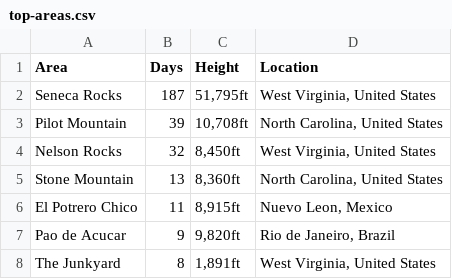
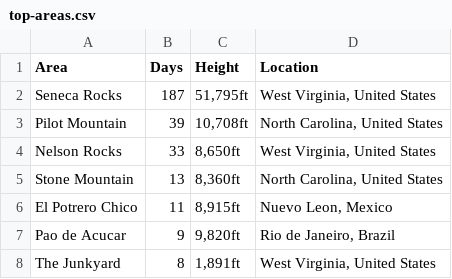
Before and after one commit to achiquit/websitejazzhands, a CSV file: climbing/data/top-areas.csv, drawn as a sheet; only a part is shown.

```diff
--- a/climbing/data/top-areas.csv
+++ b/climbing/data/top-areas.csv
@@ -3,3 +3,3 @@ Area,Days,Height,Location
 "Pilot Mountain",39,"10,708ft","North Carolina, United States"
-"Nelson Rocks",32,"8,450ft","West Virginia, United States"
+"Nelson Rocks",33,"8,650ft","West Virginia, United States"
 "Stone Mountain",13,"8,360ft","North Carolina, United States"
```
Also changed, not shown: climbing/data/all-ticks.csv, climbing/data/all-time-stats.csv, 11 other files.
